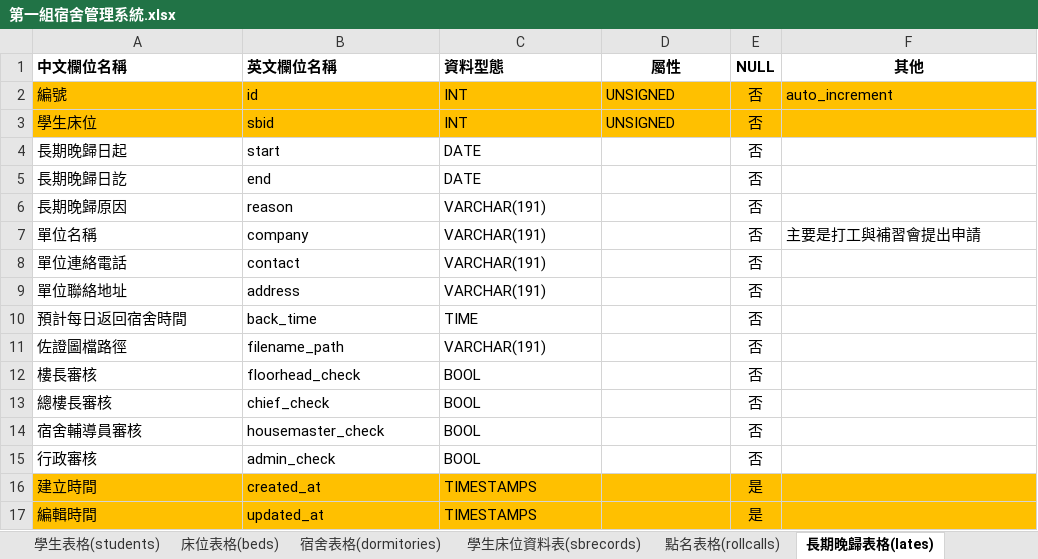
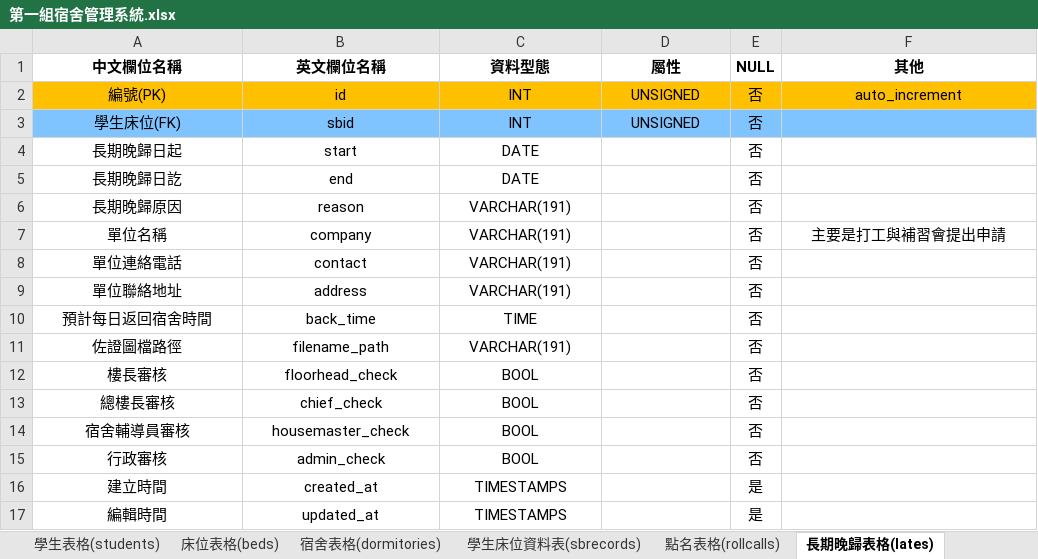
Before and after one commit to a1357422/team01, an Excel workbook: 第一組宿舍管理系統.xlsx, sheet 長期晚歸表格(lates), drawn as a sheet; values as stored, in another font and other column widths than the file's, no borders; the diff names each change by its address in the sheet, - before the commit and + after, or states it on an @@ line.

```diff
--- a/第一組宿舍管理系統.xlsx (sheet 長期晚歸表格(lates))
+++ b/第一組宿舍管理系統.xlsx (sheet 長期晚歸表格(lates))
-A1:C1 alignment: left
+A1:C1 alignment: center
-A2 (中文欄位名稱): 編號
+A2 (中文欄位名稱): 編號(PK)
-A2:D3 alignment: left
+A2:D3 alignment: center
-F2 alignment: left
+F2 alignment: center
-A3 (中文欄位名稱): 學生床位
+A3 (中文欄位名稱): 學生床位(FK)
-A3:F3 fill: #FFC000
+A3:F3 fill: #7FC3FF
-A4:C17 alignment: left
+A4:C17 alignment: center
-F7 alignment: left
+F7 alignment: center
-A16:F17 fill: #FFC000
+A16:F17 fill: none
```
Also changed, not shown: sheet 點名表格(rollcalls), sheet 學生床位資料表(sbrecords), sheet 床位表格(beds), sheet 照片表格(phohos), sheet 使用者表格(users), sheet 外宿表格(leaves), 2 more sheets, 6 other files.
